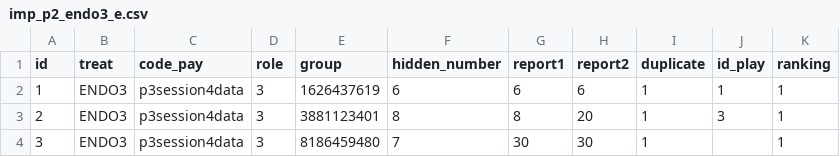
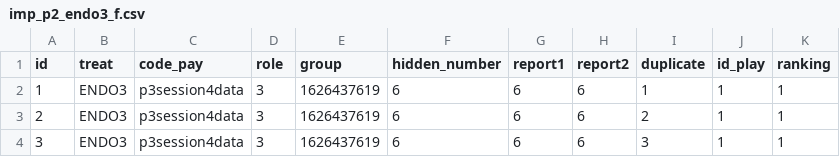
Before and after one commit to manumunoz/8003, a CSV file: p3_endo3/imp_p2_endo3_f.csv (was p3_endo3/imp_p2_endo3_e.csv), drawn as a sheet.

```diff
--- a/p3_endo3/imp_p2_endo3_e.csv
+++ b/p3_endo3/imp_p2_endo3_f.csv
@@ -2,3 +2,3 @@ id,treat,code_pay,role,group,hidden_number,report1,report2,duplicate,id_play,ran
 1,ENDO3,p3session4data,3,1626437619,6,6,6,1,1,1
-2,ENDO3,p3session4data,3,3881123401,8,8,20,1,3,1
-3,ENDO3,p3session4data,3,8186459480,7,30,30,1,,1
+2,ENDO3,p3session4data,3,1626437619,6,6,6,2,1,1
+3,ENDO3,p3session4data,3,1626437619,6,6,6,3,1,1
```
Also changed, not shown: 49 other files.
